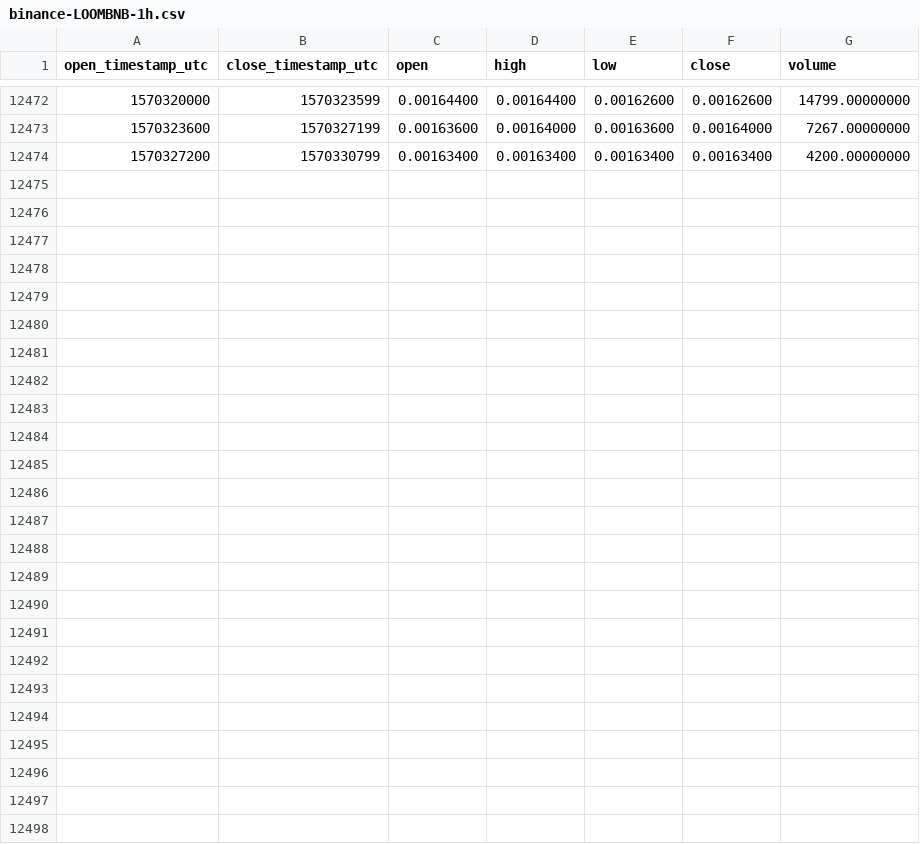
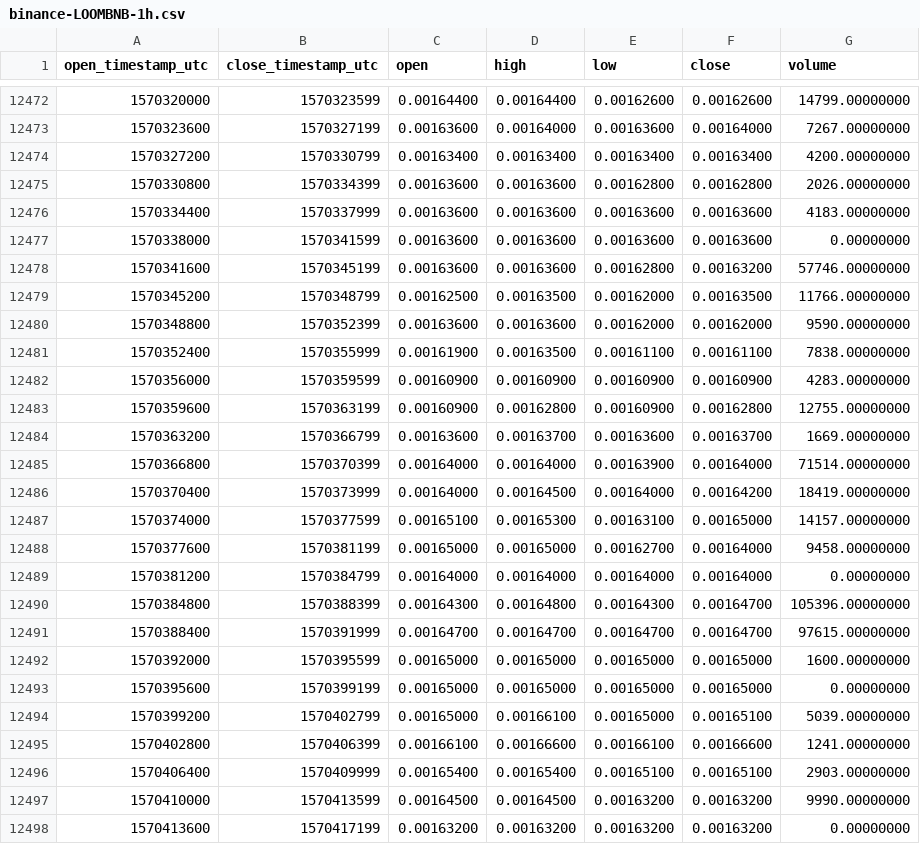
Before and after one commit to cryptobigbro/binance-LOOMBNB, a CSV file: binance-LOOMBNB-1h.csv, drawn as a sheet; only a part is shown, gaps mark what is left out.

Commit message:
Update OHLCV data.

```diff
--- a/binance-LOOMBNB-1h.csv
+++ b/binance-LOOMBNB-1h.csv
@@ -12474 +12474,25 @@ open_timestamp_utc,close_timestamp_utc,open,high,low,close,volume
 1570327200,1570330799,0.00163400,0.00163400,0.00163400,0.00163400,4200.00000000
+1570330800,1570334399,0.00163600,0.00163600,0.00162800,0.00162800,2026.00000000
+1570334400,1570337999,0.00163600,0.00163600,0.00163600,0.00163600,4183.00000000
+1570338000,1570341599,0.00163600,0.00163600,0.00163600,0.00163600,0.00000000
+1570341600,1570345199,0.00163600,0.00163600,0.00162800,0.00163200,57746.00000000
+1570345200,1570348799,0.00162500,0.00163500,0.00162000,0.00163500,11766.00000000
+1570348800,1570352399,0.00163600,0.00163600,0.00162000,0.00162000,9590.00000000
+1570352400,1570355999,0.00161900,0.00163500,0.00161100,0.00161100,7838.00000000
+1570356000,1570359599,0.00160900,0.00160900,0.00160900,0.00160900,4283.00000000
+1570359600,1570363199,0.00160900,0.00162800,0.00160900,0.00162800,12755.00000000
+1570363200,1570366799,0.00163600,0.00163700,0.00163600,0.00163700,1669.00000000
+1570366800,1570370399,0.00164000,0.00164000,0.00163900,0.00164000,71514.00000000
+1570370400,1570373999,0.00164000,0.00164500,0.00164000,0.00164200,18419.00000000
+1570374000,1570377599,0.00165100,0.00165300,0.00163100,0.00165000,14157.00000000
+1570377600,1570381199,0.00165000,0.00165000,0.00162700,0.00164000,9458.00000000
+1570381200,1570384799,0.00164000,0.00164000,0.00164000,0.00164000,0.00000000
+1570384800,1570388399,0.00164300,0.00164800,0.00164300,0.00164700,105396.00000000
+1570388400,1570391999,0.00164700,0.00164700,0.00164700,0.00164700,97615.00000000
+1570392000,1570395599,0.00165000,0.00165000,0.00165000,0.00165000,1600.00000000
+1570395600,1570399199,0.00165000,0.00165000,0.00165000,0.00165000,0.00000000
+1570399200,1570402799,0.00165000,0.00166100,0.00165000,0.00165100,5039.00000000
+1570402800,1570406399,0.00166100,0.00166600,0.00166100,0.00166600,1241.00000000
+1570406400,1570409999,0.00165400,0.00165400,0.00165100,0.00165100,2903.00000000
+1570410000,1570413599,0.00164500,0.00164500,0.00163200,0.00163200,9990.00000000
+1570413600,1570417199,0.00163200,0.00163200,0.00163200,0.00163200,0.00000000
```
Also changed, not shown: binance-LOOMBNB-1d.csv.
